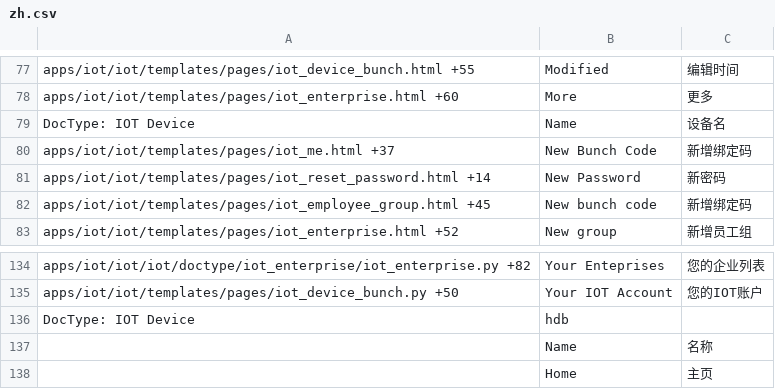
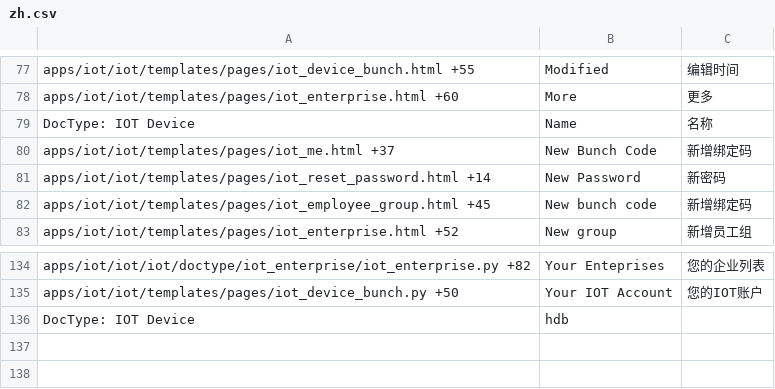
Before and after one commit to srdgame/frappe_iot, a CSV file: iot/translations/zh.csv, drawn as a sheet; only a part is shown, gaps mark what is left out.

Commit message:
Update zh translation

```diff
--- a/iot/translations/zh.csv
+++ b/iot/translations/zh.csv
@@ -78,3 +78,3 @@ apps/iot/iot/templates/pages/iot_device_bunch.html +55,Modified,编辑时间
 apps/iot/iot/templates/pages/iot_enterprise.html +60,More,更多
-DocType: IOT Device,Name,设备名
+DocType: IOT Device,Name,名称
 apps/iot/iot/templates/pages/iot_me.html +37,New Bunch Code,新增绑定码
@@ -136,3 +136 @@ apps/iot/iot/templates/pages/iot_device_bunch.py +50,Your IOT Account,您的IOT
 DocType: IOT Device,hdb,
-,Name,名称
-,Home,主页
```
Also changed, not shown: 1 other file.
